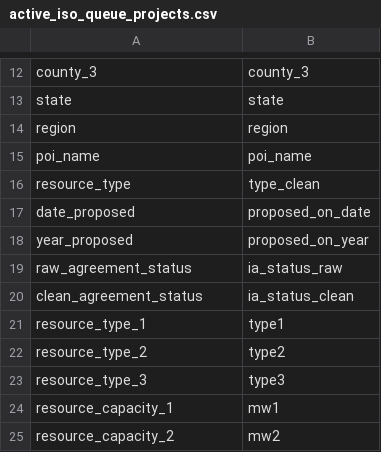
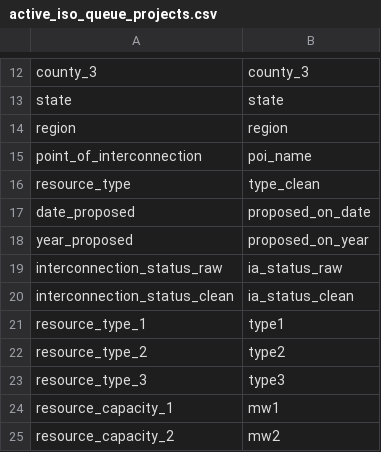
Before and after one commit to deployment-gap-model-education-fund/deployment-gap-model, a CSV file: src/dbcp/package_data/lbnlisoqueues/column_maps/active_iso_queue_projects.csv, drawn as a sheet; only a part is shown, gaps mark what is left out.

Commit message:
changed a few column names for readability

```diff
--- a/src/dbcp/package_data/lbnlisoqueues/column_maps/active_iso_queue_projects.csv
+++ b/src/dbcp/package_data/lbnlisoqueues/column_maps/active_iso_queue_projects.csv
@@ -14,3 +14,3 @@ state,state
 region,region
-poi_name,poi_name
+point_of_interconnection,poi_name
 resource_type,type_clean
@@ -18,4 +18,4 @@ date_proposed,proposed_on_date
 year_proposed,proposed_on_year
-raw_agreement_status,ia_status_raw
-clean_agreement_status,ia_status_clean
+interconnection_status_raw,ia_status_raw
+interconnection_status_clean,ia_status_clean
 resource_type_1,type1
```
Also changed, not shown: src/dbcp/package_data/lbnlisoqueues/column_maps/completed_iso_queue_projects.csv, src/dbcp/package_data/lbnlisoqueues/column_maps/withdrawn_iso_queue_projects.csv.
